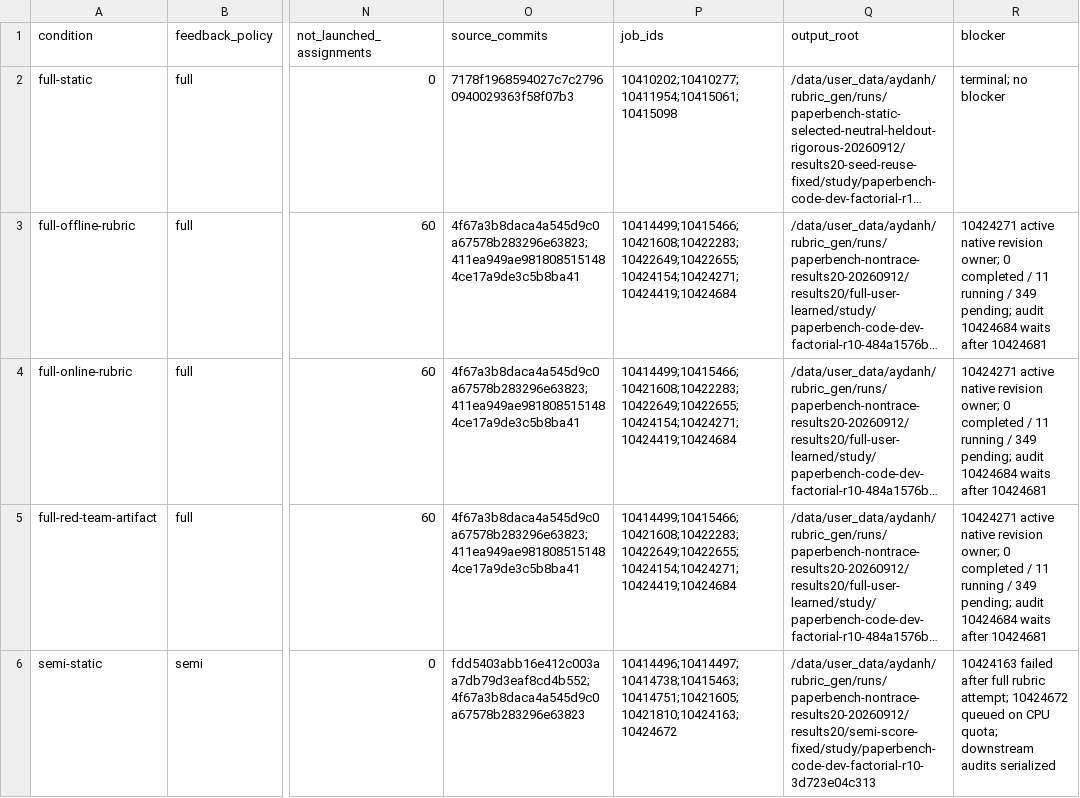
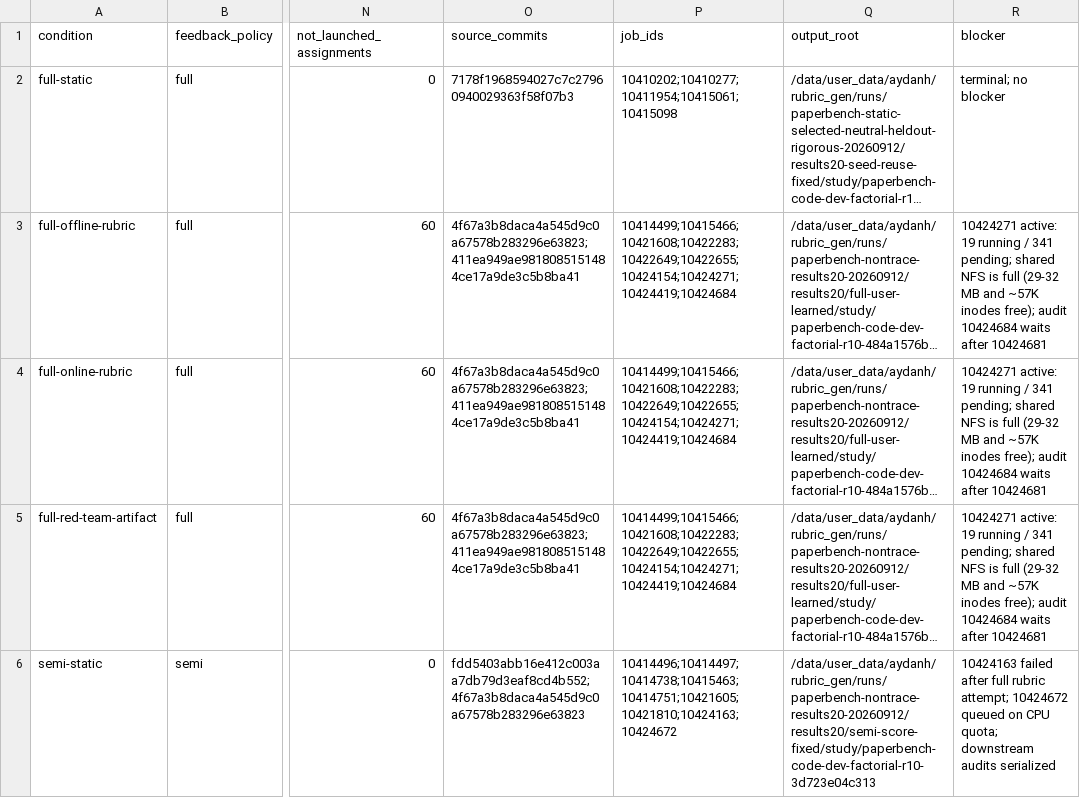
Before and after one commit to abehou/rubric_gen, a CSV file: docs/reports/2026-09-12/paperbench-nontrace-results20/current-condition-status.csv, drawn as a sheet; only a part is shown, gaps mark what is left out; long unchanged cells end in …; the diff covers the shown part only; the diff names each change by its address in the sheet, - before the commit and + after, or states it on an @@ line.

```diff
--- a/docs/reports/2026-09-12/paperbench-nontrace-results20/current-condition-status.csv
+++ b/docs/reports/2026-09-12/paperbench-nontrace-results20/current-condition-status.csv
-R3:R5 (blocker): 10424271 active native revision owner; 0 completed / 11 running / 349 pending; audit 10424684…
+R3:R5 (blocker): 10424271 active: 19 running / 341 pending; shared NFS is full (29-32 MB and ~57K inodes free); audit 10424684…
```
Also changed, not shown: 8 edited cells elsewhere in this file, 2 other files.
